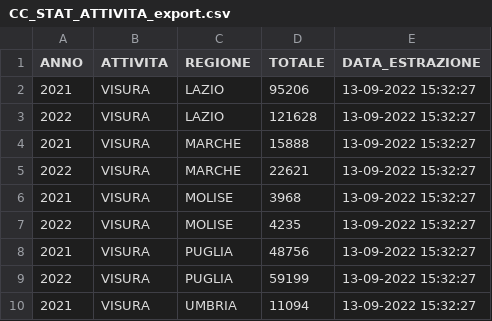
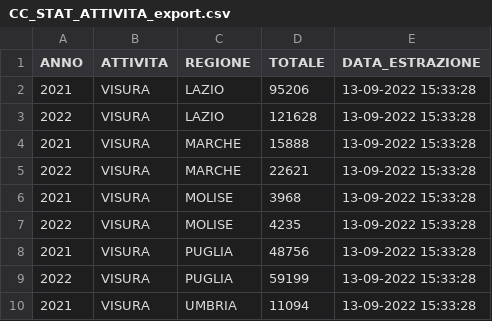
Before and after one commit to apaolacci/samples-data, a CSV file: data/CC_STAT_ATTIVITA_export.csv, drawn as a sheet.

Commit message:
Update data 13-09-2022 15:33:29.523

```diff
--- a/data/CC_STAT_ATTIVITA_export.csv
+++ b/data/CC_STAT_ATTIVITA_export.csv
@@ -1,10 +1,10 @@
 ANNO,ATTIVITA,REGIONE,TOTALE,DATA_ESTRAZIONE
-2021,"VISURA","LAZIO",95206,"13-09-2022 15:32:27"
-2022,"VISURA","LAZIO",121628,"13-09-2022 15:32:27"
-2021,"VISURA","MARCHE",15888,"13-09-2022 15:32:27"
-2022,"VISURA","MARCHE",22621,"13-09-2022 15:32:27"
-2021,"VISURA","MOLISE",3968,"13-09-2022 15:32:27"
-2022,"VISURA","MOLISE",4235,"13-09-2022 15:32:27"
-2021,"VISURA","PUGLIA",48756,"13-09-2022 15:32:27"
-2022,"VISURA","PUGLIA",59199,"13-09-2022 15:32:27"
-2021,"VISURA","UMBRIA",11094,"13-09-2022 15:32:27"
+2021,"VISURA","LAZIO",95206,"13-09-2022 15:33:28"
+2022,"VISURA","LAZIO",121628,"13-09-2022 15:33:28"
+2021,"VISURA","MARCHE",15888,"13-09-2022 15:33:28"
+2022,"VISURA","MARCHE",22621,"13-09-2022 15:33:28"
+2021,"VISURA","MOLISE",3968,"13-09-2022 15:33:28"
+2022,"VISURA","MOLISE",4235,"13-09-2022 15:33:28"
+2021,"VISURA","PUGLIA",48756,"13-09-2022 15:33:28"
+2022,"VISURA","PUGLIA",59199,"13-09-2022 15:33:28"
+2021,"VISURA","UMBRIA",11094,"13-09-2022 15:33:28"
```
